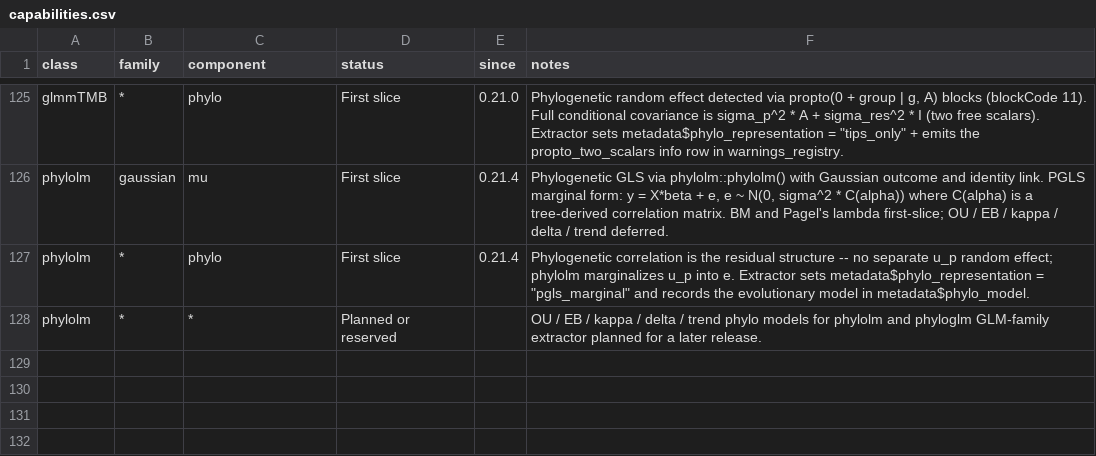
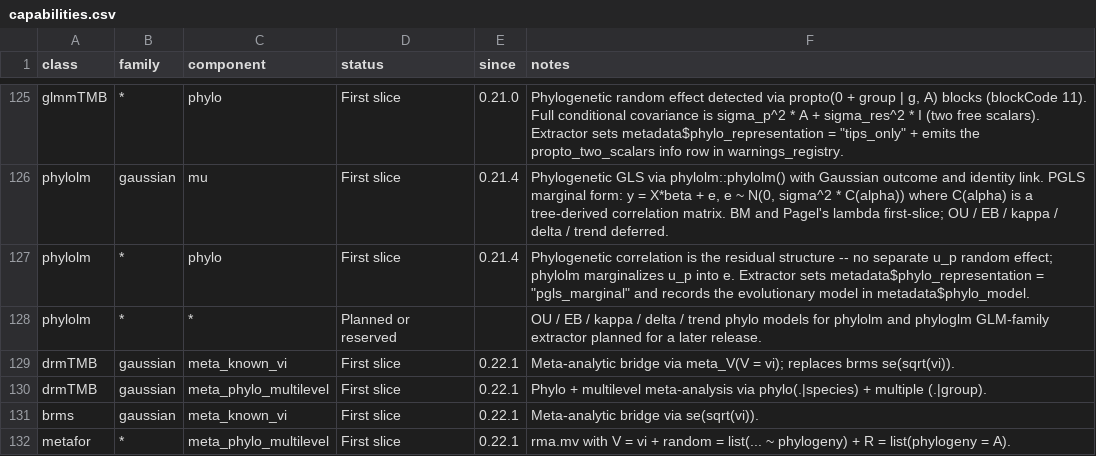
Before and after one commit to itchyshin/symbolizer, a CSV file: inst/extdata/capabilities.csv, drawn as a sheet; only a part is shown, gaps mark what is left out; the diff names each change by its address in the sheet, - before the commit and + after, or states it on an @@ line.

Commit message:
data(meta): v0.22.1 capability rows + Sigma-decomposition assumption row

```diff
--- a/inst/extdata/capabilities.csv
+++ b/inst/extdata/capabilities.csv
+row 129: drmTMB | gaussian | meta_known_vi | First slice | 0.22.1 | Meta-analytic bridge via meta_V(V = vi); replaces brms se(sqrt(vi)).
+row 130: drmTMB | gaussian | meta_phylo_multilevel | First slice | 0.22.1 | Phylo + multilevel meta-analysis via phylo(.|species) + multiple (.|group).
+row 131: brms | gaussian | meta_known_vi | First slice | 0.22.1 | Meta-analytic bridge via se(sqrt(vi)).
+row 132: metafor | * | meta_phylo_multilevel | First slice | 0.22.1 | rma.mv with V = vi + random = list(... ~ phylogeny) + R = list(phylogeny = A).
```
Also changed, not shown: inst/extdata/assumption-templates.csv.
